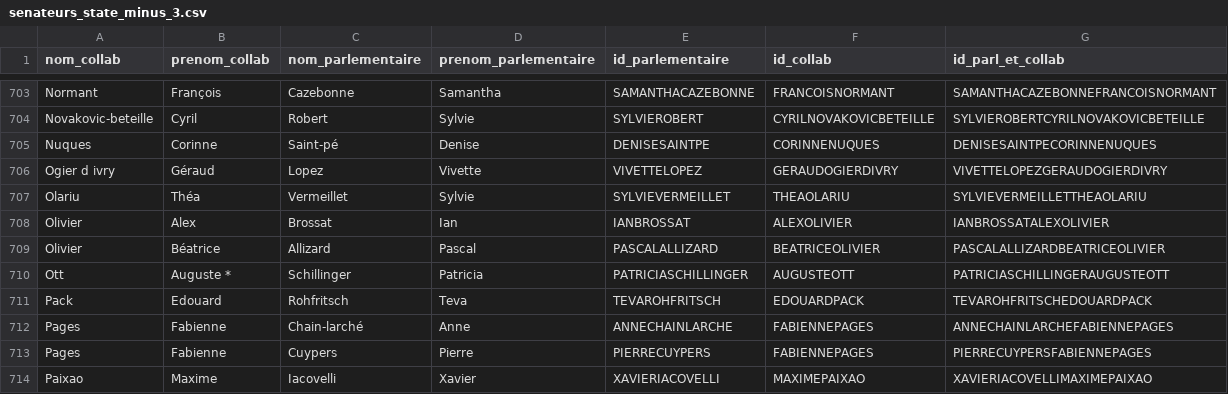
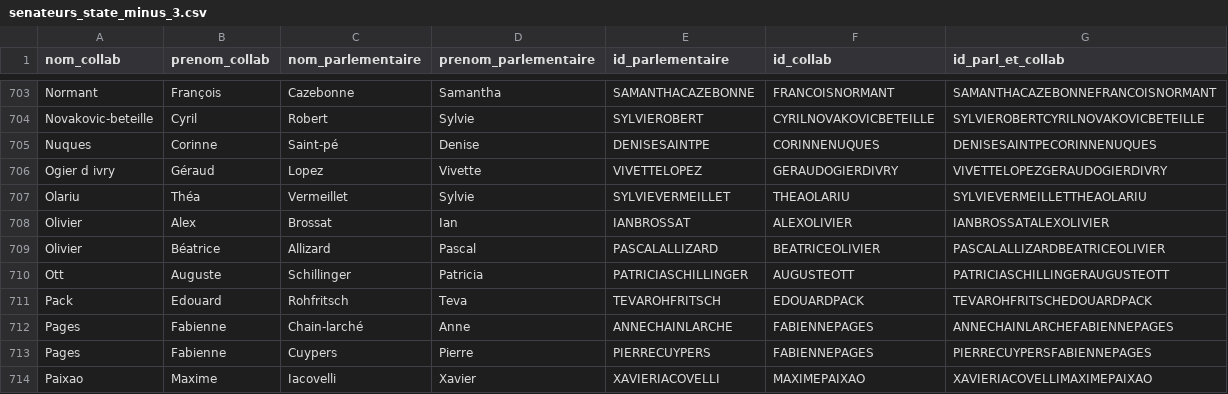
Before and after one commit to FrancoisMB/CollabBot, a CSV file: v4/senateurs_state_minus_3.csv, drawn as a sheet; only a part is shown, gaps mark what is left out.

Commit message:
python commit 2026-02-27 08:36:37

```diff
--- a/v4/senateurs_state_minus_3.csv
+++ b/v4/senateurs_state_minus_3.csv
@@ -709,3 +709,3 @@ Olivier,Alex,Brossat,Ian,IANBROSSAT,ALEXOLIVIER,IANBROSSATALEXOLIVIER
 Olivier,Béatrice,Allizard,Pascal,PASCALALLIZARD,BEATRICEOLIVIER,PASCALALLIZARDBEATRICEOLIVIER
-Ott,Auguste *,Schillinger,Patricia,PATRICIASCHILLINGER,AUGUSTEOTT,PATRICIASCHILLINGERAUGUSTEOTT
+Ott,Auguste,Schillinger,Patricia,PATRICIASCHILLINGER,AUGUSTEOTT,PATRICIASCHILLINGERAUGUSTEOTT
 Pack,Edouard,Rohfritsch,Teva,TEVAROHFRITSCH,EDOUARDPACK,TEVAROHFRITSCHEDOUARDPACK
```
